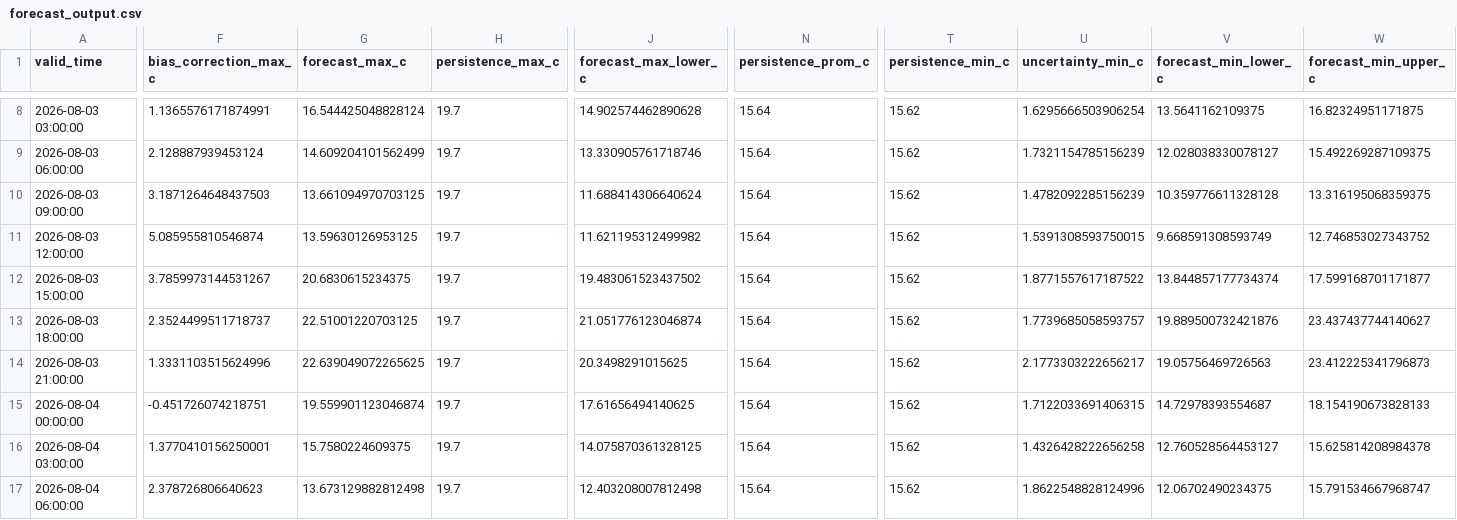
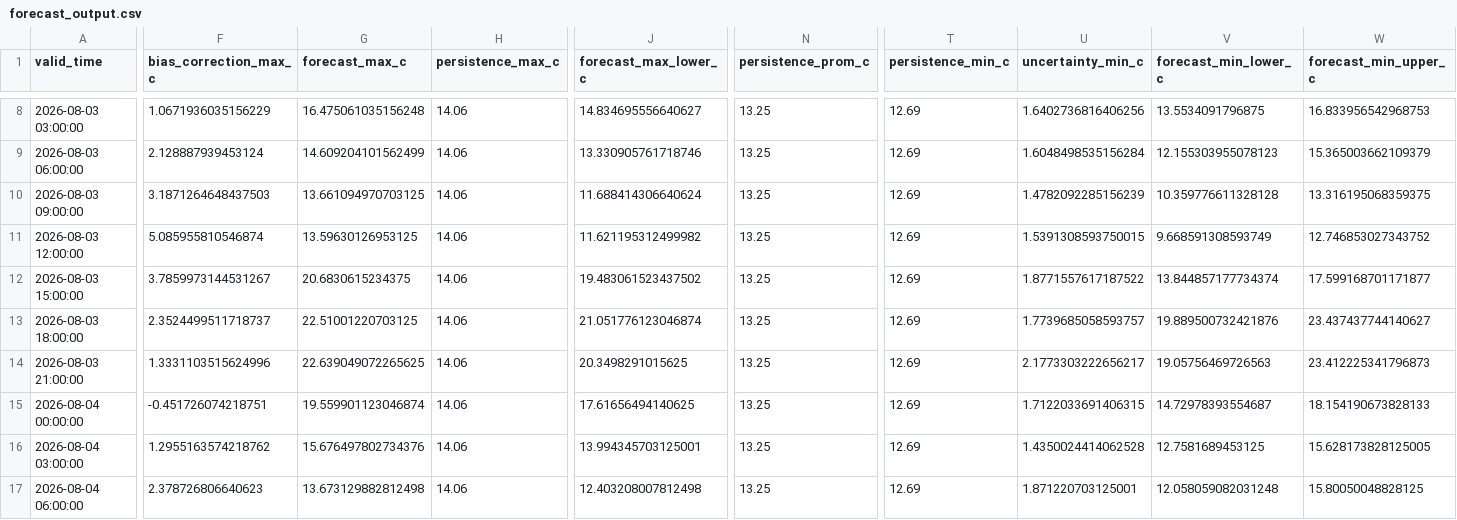
Before and after one commit to ccardenas93/weather_forecast, a CSV file: forecast_output.csv, drawn as a sheet; only a part is shown, gaps mark what is left out; the diff covers the shown part only; the diff names each change by its address in the sheet, - before the commit and + after, or states it on an @@ line.

```diff
--- a/forecast_output.csv
+++ b/forecast_output.csv
-F8 (bias_correction_max_c): 1.1365576171874991
+F8 (bias_correction_max_c): 1.0671936035156229
-G8 (forecast_max_c): 16.544425048828124
+G8 (forecast_max_c): 16.475061035156248
-H8:H17 (persistence_max_c): 19.7
+H8:H17 (persistence_max_c): 14.06
-J8 (forecast_max_lower_c): 14.902574462890628
+J8 (forecast_max_lower_c): 14.834695556640627
-N8:N17 (persistence_prom_c): 15.64
+N8:N17 (persistence_prom_c): 13.25
-T8:T17 (persistence_min_c): 15.62
+T8:T17 (persistence_min_c): 12.69
-U8 (uncertainty_min_c): 1.6295666503906254
+U8 (uncertainty_min_c): 1.6402736816406256
-V8 (forecast_min_lower_c): 13.5641162109375
+V8 (forecast_min_lower_c): 13.5534091796875
-W8 (forecast_min_upper_c): 16.82324951171875
+W8 (forecast_min_upper_c): 16.833956542968753
-U9 (uncertainty_min_c): 1.7321154785156239
+U9 (uncertainty_min_c): 1.6048498535156284
-V9 (forecast_min_lower_c): 12.028038330078127
+V9 (forecast_min_lower_c): 12.155303955078123
-W9 (forecast_min_upper_c): 15.492269287109375
+W9 (forecast_min_upper_c): 15.365003662109379
-F16 (bias_correction_max_c): 1.3770410156250001
+F16 (bias_correction_max_c): 1.2955163574218762
-G16 (forecast_max_c): 15.7580224609375
+G16 (forecast_max_c): 15.676497802734376
-J16 (forecast_max_lower_c): 14.075870361328125
+J16 (forecast_max_lower_c): 13.994345703125001
-U16 (uncertainty_min_c): 1.4326428222656258
+U16 (uncertainty_min_c): 1.4350024414062528
-V16 (forecast_min_lower_c): 12.760528564453127
+V16 (forecast_min_lower_c): 12.7581689453125
-W16 (forecast_min_upper_c): 15.625814208984378
+W16 (forecast_min_upper_c): 15.628173828125005
-U17 (uncertainty_min_c): 1.8622548828124996
+U17 (uncertainty_min_c): 1.871220703125001
-V17 (forecast_min_lower_c): 12.06702490234375
+V17 (forecast_min_lower_c): 12.058059082031248
-W17 (forecast_min_upper_c): 15.791534667968747
+W17 (forecast_min_upper_c): 15.80050048828125
```
Also changed, not shown: 58 edited cells elsewhere in this file, forecast_metrics.csv, merged_data_export.csv, 5 other files.
